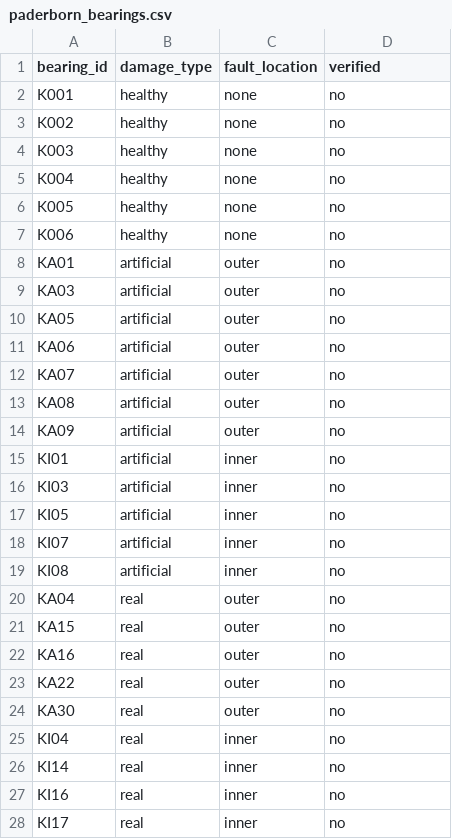
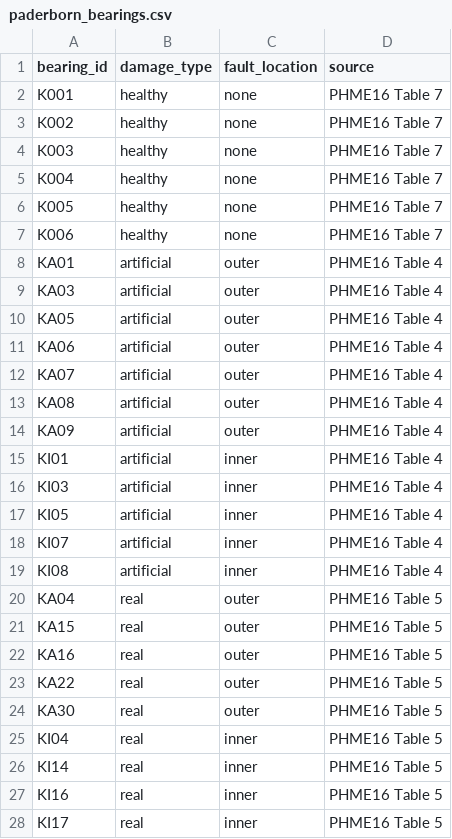
Before and after one commit to shikhar746/BearingShift, a CSV file: configs/paderborn_bearings.csv, drawn as a sheet; only a part is shown; the diff covers the shown part only.

```diff
--- a/configs/paderborn_bearings.csv
+++ b/configs/paderborn_bearings.csv
@@ -1,28 +1,28 @@
-bearing_id,damage_type,fault_location,verified
-K001,healthy,none,no
-K002,healthy,none,no
-K003,healthy,none,no
-K004,healthy,none,no
-K005,healthy,none,no
-K006,healthy,none,no
-KA01,artificial,outer,no
-KA03,artificial,outer,no
-KA05,artificial,outer,no
-KA06,artificial,outer,no
-KA07,artificial,outer,no
-KA08,artificial,outer,no
-KA09,artificial,outer,no
-KI01,artificial,inner,no
-KI03,artificial,inner,no
-KI05,artificial,inner,no
-KI07,artificial,inner,no
-KI08,artificial,inner,no
-KA04,real,outer,no
-KA15,real,outer,no
-KA16,real,outer,no
-KA22,real,outer,no
-KA30,real,outer,no
-KI04,real,inner,no
-KI14,real,inner,no
-KI16,real,inner,no
-KI17,real,inner,no
+bearing_id,damage_type,fault_location,source
+K001,healthy,none,PHME16 Table 7
+K002,healthy,none,PHME16 Table 7
+K003,healthy,none,PHME16 Table 7
+K004,healthy,none,PHME16 Table 7
+K005,healthy,none,PHME16 Table 7
+K006,healthy,none,PHME16 Table 7
+KA01,artificial,outer,PHME16 Table 4
+KA03,artificial,outer,PHME16 Table 4
+KA05,artificial,outer,PHME16 Table 4
+KA06,artificial,outer,PHME16 Table 4
+KA07,artificial,outer,PHME16 Table 4
+KA08,artificial,outer,PHME16 Table 4
+KA09,artificial,outer,PHME16 Table 4
+KI01,artificial,inner,PHME16 Table 4
+KI03,artificial,inner,PHME16 Table 4
+KI05,artificial,inner,PHME16 Table 4
+KI07,artificial,inner,PHME16 Table 4
+KI08,artificial,inner,PHME16 Table 4
+KA04,real,outer,PHME16 Table 5
+KA15,real,outer,PHME16 Table 5
+KA16,real,outer,PHME16 Table 5
+KA22,real,outer,PHME16 Table 5
+KA30,real,outer,PHME16 Table 5
+KI04,real,inner,PHME16 Table 5
+KI14,real,inner,PHME16 Table 5
+KI16,real,inner,PHME16 Table 5
+KI17,real,inner,PHME16 Table 5
```
Also changed, not shown: 5 edited cells elsewhere in this file, 11 other files.
